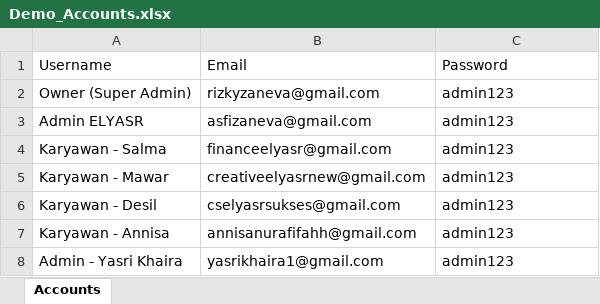
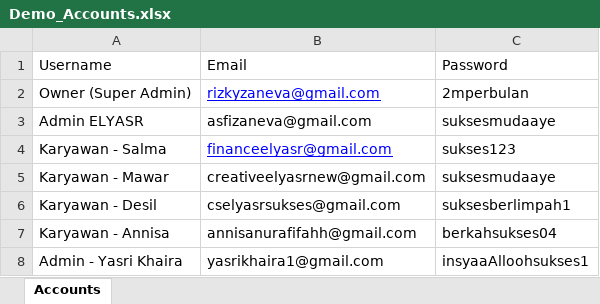
Before and after one commit to rizkyzaneva-sukses/Absensi-Maulana-Corp, an Excel workbook: Demo_Accounts.xlsx, sheet Accounts, drawn as a sheet; values as stored, in another font and other column widths than the file's, no borders; the diff names each change by its address in the sheet, - before the commit and + after, or states it on an @@ line.

```diff
--- a/Demo_Accounts.xlsx (sheet Accounts)
+++ b/Demo_Accounts.xlsx (sheet Accounts)
@@ B2 underline: off → on, text colour: black → #0000FF @@
-C2: admin123
+C2: 2mperbulan
-C3: admin123
+C3: suksesmudaaye
@@ B4 underline: off → on, text colour: black → #0000FF @@
-C4: admin123
+C4: sukses123
-C5: admin123
+C5: suksesmudaaye
-C6: admin123
+C6: suksesberlimpah1
-C7: admin123
+C7: berkahsukses04
-C8: admin123
+C8: insyaaAlloohsukses1
```
Also changed, not shown: 3 other files.
